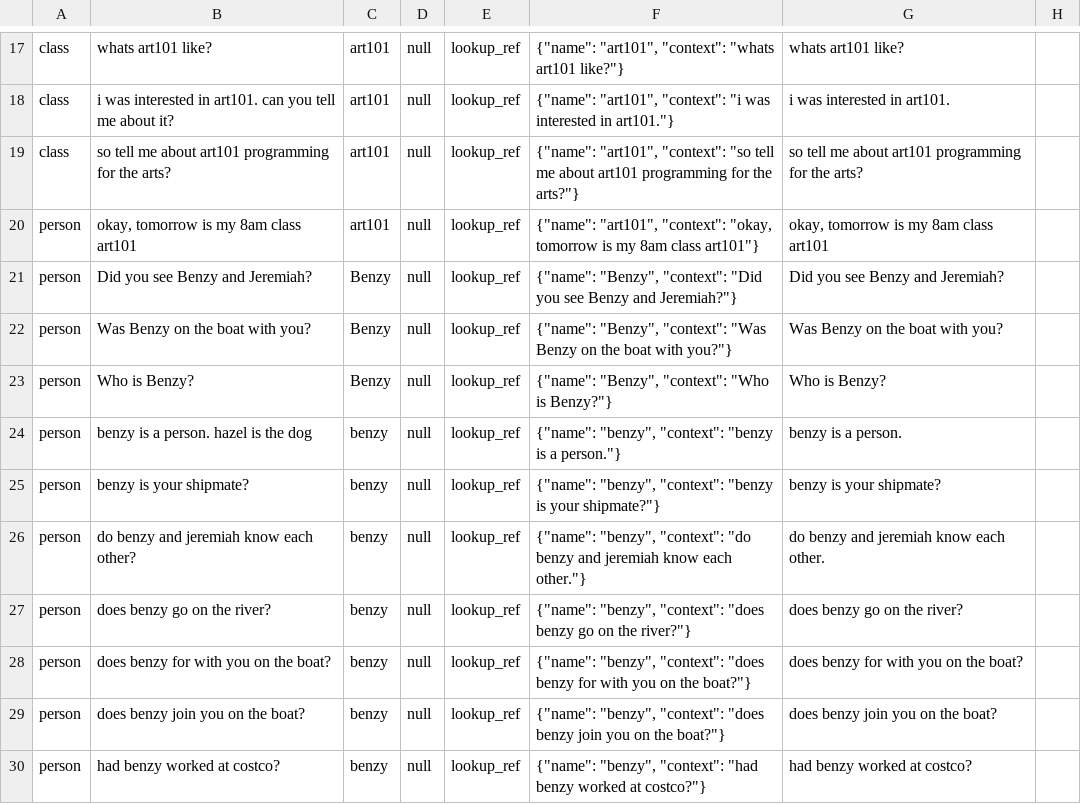
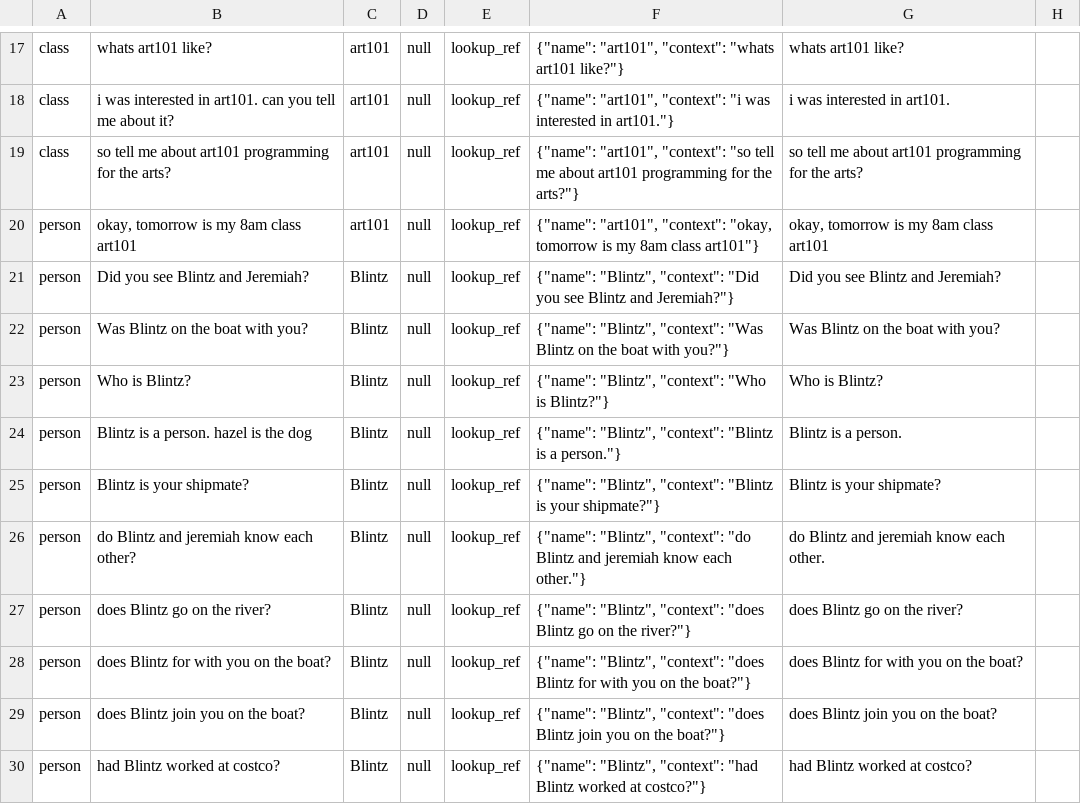
Before and after one commit to wmodes/wesbot, a CSV file: training/source/functions.csv, drawn as a sheet; only a part is shown, gaps mark what is left out; the diff covers the shown part only.

Commit message:
new training data

```diff
--- a/training/source/functions.csv
+++ b/training/source/functions.csv
@@ -20,11 +20,11 @@ class,so tell me about art101 programming for the arts?,art101,null,lookup_ref,"
 person,"okay, tomorrow is my 8am class art101",art101,null,lookup_ref,"{""name"": ""art101"", ""context"": ""okay, tomorrow is my 8am class art101""}","okay, tomorrow is my 8am class art101"
-person,Did you see Benzy and Jeremiah?,Benzy,null,lookup_ref,"{""name"": ""Benzy"", ""context"": ""Did you see Benzy and Jeremiah?""}",Did you see Benzy and Jeremiah?
-person,Was Benzy on the boat with you?,Benzy,null,lookup_ref,"{""name"": ""Benzy"", ""context"": ""Was Benzy on the boat with you?""}",Was Benzy on the boat with you?
-person,Who is Benzy?,Benzy,null,lookup_ref,"{""name"": ""Benzy"", ""context"": ""Who is Benzy?""}",Who is Benzy?
-person,benzy is a person. hazel is the dog,benzy,null,lookup_ref,"{""name"": ""benzy"", ""context"": ""benzy is a person.""}",benzy is a person.
-person,benzy is your shipmate?,benzy,null,lookup_ref,"{""name"": ""benzy"", ""context"": ""benzy is your shipmate?""}",benzy is your shipmate?
-person,do benzy and jeremiah know each other? ,benzy,null,lookup_ref,"{""name"": ""benzy"", ""context"": ""do benzy and jeremiah know each other.""}",do benzy and jeremiah know each other.
-person,does benzy go on the river?,benzy,null,lookup_ref,"{""name"": ""benzy"", ""context"": ""does benzy go on the river?""}",does benzy go on the river?
-person,does benzy for with you on the boat?,benzy,null,lookup_ref,"{""name"": ""benzy"", ""context"": ""does benzy for with you on the boat?""}",does benzy for with you on the boat?
-person,does benzy join you on the boat?,benzy,null,lookup_ref,"{""name"": ""benzy"", ""context"": ""does benzy join you on the boat?""}",does benzy join you on the boat?
-person,had benzy worked at costco?,benzy,null,lookup_ref,"{""name"": ""benzy"", ""context"": ""had benzy worked at costco?""}",had benzy worked at costco?
+person,Did you see Blintz and Jeremiah?,Blintz,null,lookup_ref,"{""name"": ""Blintz"", ""context"": ""Did you see Blintz and Jeremiah?""}",Did you see Blintz and Jeremiah?
+person,Was Blintz on the boat with you?,Blintz,null,lookup_ref,"{""name"": ""Blintz"", ""context"": ""Was Blintz on the boat with you?""}",Was Blintz on the boat with you?
+person,Who is Blintz?,Blintz,null,lookup_ref,"{""name"": ""Blintz"", ""context"": ""Who is Blintz?""}",Who is Blintz?
+person,Blintz is a person. hazel is the dog,Blintz,null,lookup_ref,"{""name"": ""Blintz"", ""context"": ""Blintz is a person.""}",Blintz is a person.
+person,Blintz is your shipmate?,Blintz,null,lookup_ref,"{""name"": ""Blintz"", ""context"": ""Blintz is your shipmate?""}",Blintz is your shipmate?
+person,do Blintz and jeremiah know each other? ,Blintz,null,lookup_ref,"{""name"": ""Blintz"", ""context"": ""do Blintz and jeremiah know each other.""}",do Blintz and jeremiah know each other.
+person,does Blintz go on the river?,Blintz,null,lookup_ref,"{""name"": ""Blintz"", ""context"": ""does Blintz go on the river?""}",does Blintz go on the river?
+person,does Blintz for with you on the boat?,Blintz,null,lookup_ref,"{""name"": ""Blintz"", ""context"": ""does Blintz for with you on the boat?""}",does Blintz for with you on the boat?
+person,does Blintz join you on the boat?,Blintz,null,lookup_ref,"{""name"": ""Blintz"", ""context"": ""does Blintz join you on the boat?""}",does Blintz join you on the boat?
+person,had Blintz worked at costco?,Blintz,null,lookup_ref,"{""name"": ""Blintz"", ""context"": ""had Blintz worked at costco?""}",had Blintz worked at costco?
```
Also changed, not shown: 67 edited cells elsewhere in this file, training/source/art.csv, training/source/common.csv, 43 other files.
